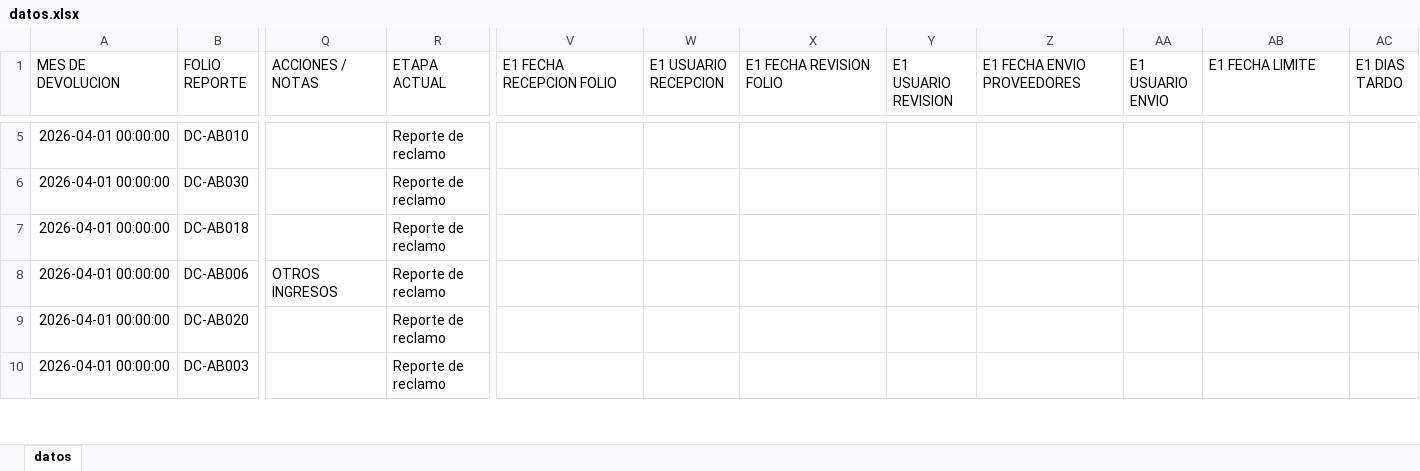
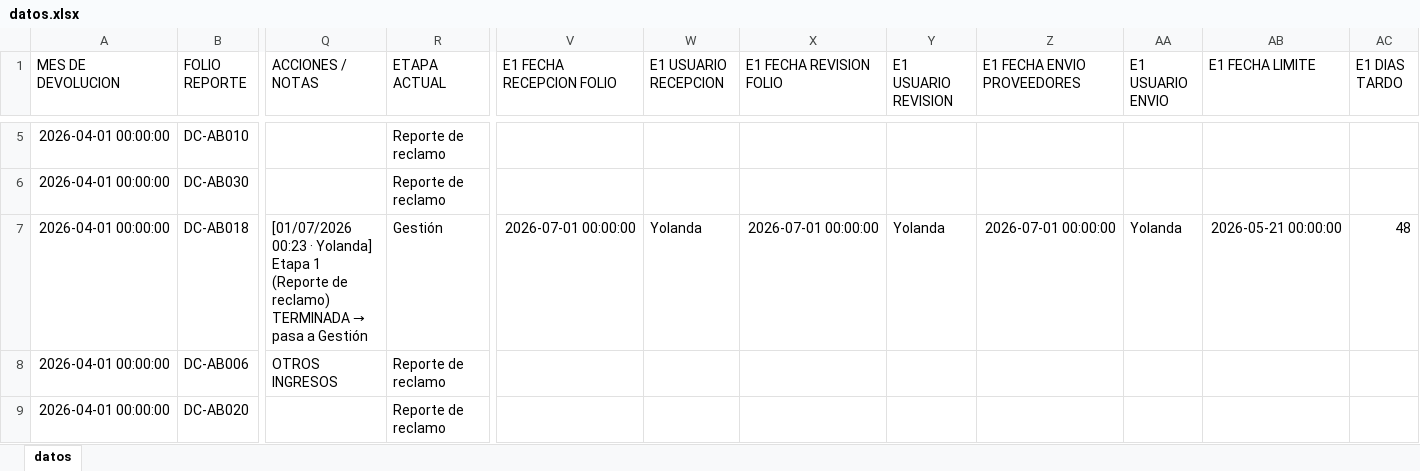
Before and after one commit to ftrevinor001-tr/dashboard-reclamaciones, an Excel workbook: datos.xlsx, sheet datos, drawn as a sheet; only a part is shown, gaps mark what is left out; the shorter side is filled out with more unchanged rows; values as stored, in another font and other column widths than the file's, no borders; the diff covers the shown part only; the diff names each change by its address in the sheet, - before the commit and + after, or states it on an @@ line.

Commit message:
Folio DC-AB018: Etapa 1 (Reporte de reclamo) TERMINADA → pasa a Gestión (por Yolanda, 01/07/2026 00:23)

```diff
--- a/datos.xlsx (sheet datos)
+++ b/datos.xlsx (sheet datos)
@@ Q7 (ACCIONES / NOTAS): (empty) → [01/07/2026 00:23 · Yolanda] Etapa 1 (Reporte de reclamo) TERMINADA → pasa a Gestión @@
-R7 (ETAPA ACTUAL): Reporte de reclamo
+R7 (ETAPA ACTUAL): Gestión
-V7 (E1 FECHA RECEPCION FOLIO): (empty)
+V7 (E1 FECHA RECEPCION FOLIO): 2026-07-01 00:00:00
-W7 (E1 USUARIO RECEPCION): (empty)
+W7 (E1 USUARIO RECEPCION): Yolanda
-X7 (E1 FECHA REVISION FOLIO): (empty)
+X7 (E1 FECHA REVISION FOLIO): 2026-07-01 00:00:00
-Y7 (E1 USUARIO REVISION): (empty)
+Y7 (E1 USUARIO REVISION): Yolanda
-Z7 (E1 FECHA ENVIO PROVEEDORES): (empty)
+Z7 (E1 FECHA ENVIO PROVEEDORES): 2026-07-01 00:00:00
-AA7 (E1 USUARIO ENVIO): (empty)
+AA7 (E1 USUARIO ENVIO): Yolanda
-AB7 (E1 FECHA LIMITE): (empty)
+AB7 (E1 FECHA LIMITE): 2026-05-21 00:00:00
-AC7 (E1 DIAS TARDO): (empty)
+AC7 (E1 DIAS TARDO): 48
```
Also changed, not shown: 3 edited cells elsewhere in this sheet.
